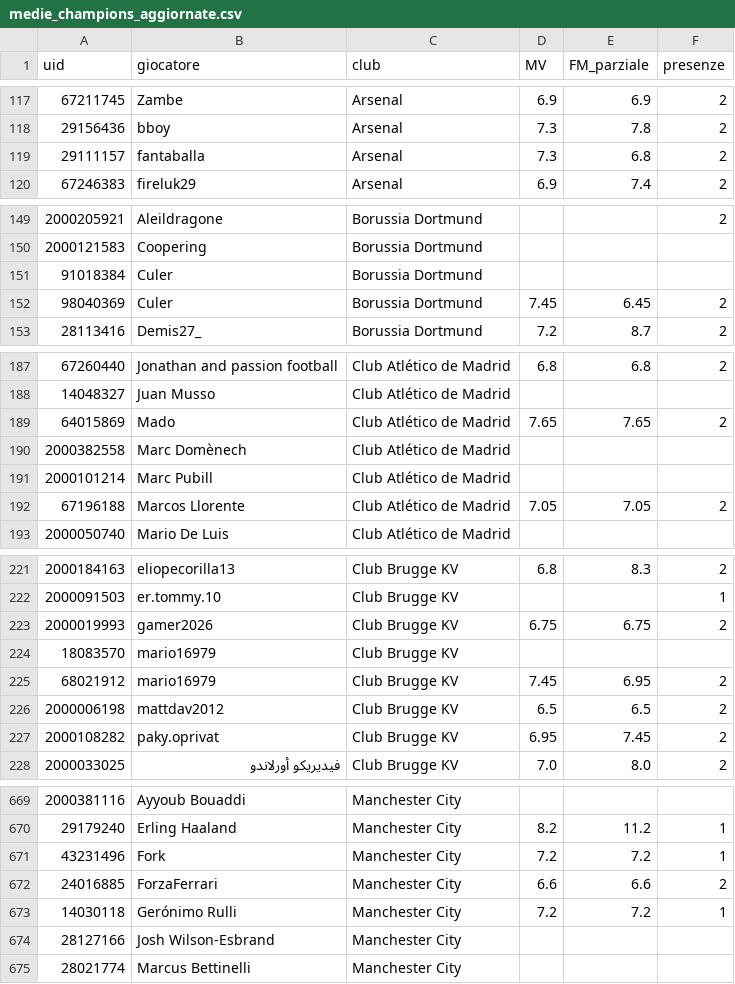
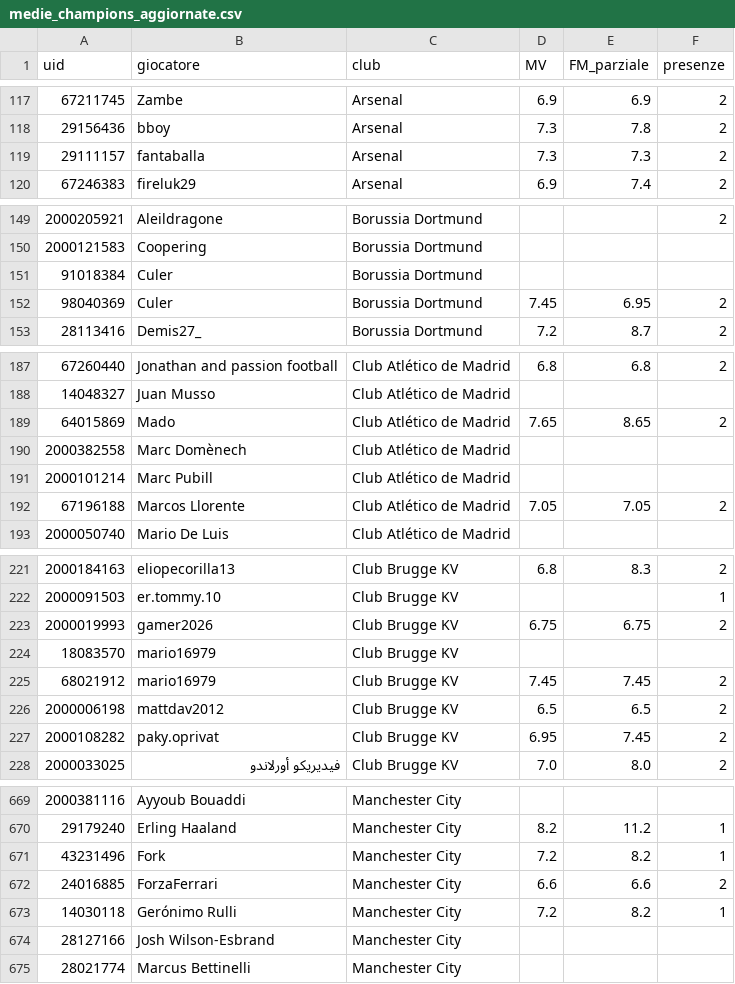
Before and after one commit to pavoniingrifati/vetrina-carte, a CSV file: fantacalcio/medie_champions_aggiornate.csv, drawn as a sheet; only a part is shown, gaps mark what is left out; the diff covers the shown part only.

```diff
--- a/fantacalcio/medie_champions_aggiornate.csv
+++ b/fantacalcio/medie_champions_aggiornate.csv
@@ -118,3 +118,3 @@
 29156436,bboy,Arsenal,7.3,7.8,2
-29111157,fantaballa,Arsenal,7.3,6.8,2
+29111157,fantaballa,Arsenal,7.3,7.3,2
 67246383,fireluk29,Arsenal,6.9,7.4,2
@@ -151,3 +151,3 @@
 91018384,Culer,Borussia Dortmund,,,
-98040369,Culer,Borussia Dortmund,7.45,6.45,2
+98040369,Culer,Borussia Dortmund,7.45,6.95,2
 28113416,Demis27_,Borussia Dortmund,7.2,8.7,2
@@ -188,3 +188,3 @@
 14048327,Juan Musso,Club Atlético de Madrid,,,
-64015869,Mado,Club Atlético de Madrid,7.65,7.65,2
+64015869,Mado,Club Atlético de Madrid,7.65,8.65,2
 2000382558,Marc Domènech,Club Atlético de Madrid,,,
@@ -224,3 +224,3 @@
 18083570,mario16979,Club Brugge KV,,,
-68021912,mario16979,Club Brugge KV,7.45,6.95,2
+68021912,mario16979,Club Brugge KV,7.45,7.45,2
 2000006198,mattdav2012,Club Brugge KV,6.5,6.5,2
@@ -670,5 +670,5 @@
 29179240,Erling Haaland,Manchester City,8.2,11.2,1
-43231496,Fork,Manchester City,7.2,7.2,1
+43231496,Fork,Manchester City,7.2,8.2,1
 24016885,ForzaFerrari,Manchester City,6.6,6.6,2
-14030118,Gerónimo Rulli,Manchester City,7.2,7.2,1
+14030118,Gerónimo Rulli,Manchester City,7.2,8.2,1
 28127166,Josh Wilson-Esbrand,Manchester City,,,
```
Also changed, not shown: 11 edited cells elsewhere in this file, 8 other files.
